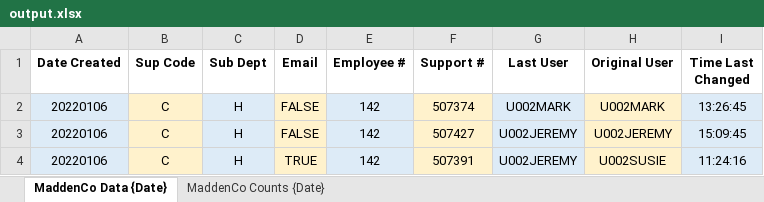
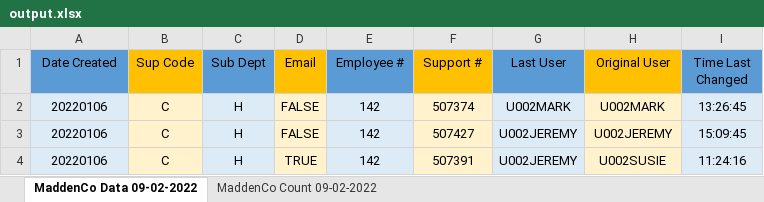
Before and after one commit to zakpruitt/snowball, an Excel workbook: output.xlsx, sheet MaddenCo Data 09-02-2022, drawn as a sheet; only a part is shown; values as stored, in another font and other column widths than the file's, no borders; the diff names each change by its address in the sheet, - before the commit and + after, or states it on an @@ line.

```diff
--- a/output.xlsx (sheet MaddenCo Data 09-02-2022)
+++ b/output.xlsx (sheet MaddenCo Data 09-02-2022)
-sheet tab: MaddenCo Data {Date}
+sheet tab: MaddenCo Data 09-02-2022
-sheet tab: MaddenCo Counts {Date}
+sheet tab: MaddenCo Count 09-02-2022
-A1:I1 bold: on
+A1:I1 bold: off
-A1 fill: none
+A1 fill: #5B9BD5
-B1 fill: none
+B1 fill: #FFC000
-C1 fill: none
+C1 fill: #5B9BD5
-D1 fill: none
+D1 fill: #FFC000
-E1 fill: none
+E1 fill: #5B9BD5
-F1 fill: none
+F1 fill: #FFC000
-G1 fill: none
+G1 fill: #5B9BD5
-H1 fill: none
+H1 fill: #FFC000
-I1 fill: none
+I1 fill: #5B9BD5
```
Also changed, not shown: sheet MaddenCo Count 09-02-2022, 3 other files.
